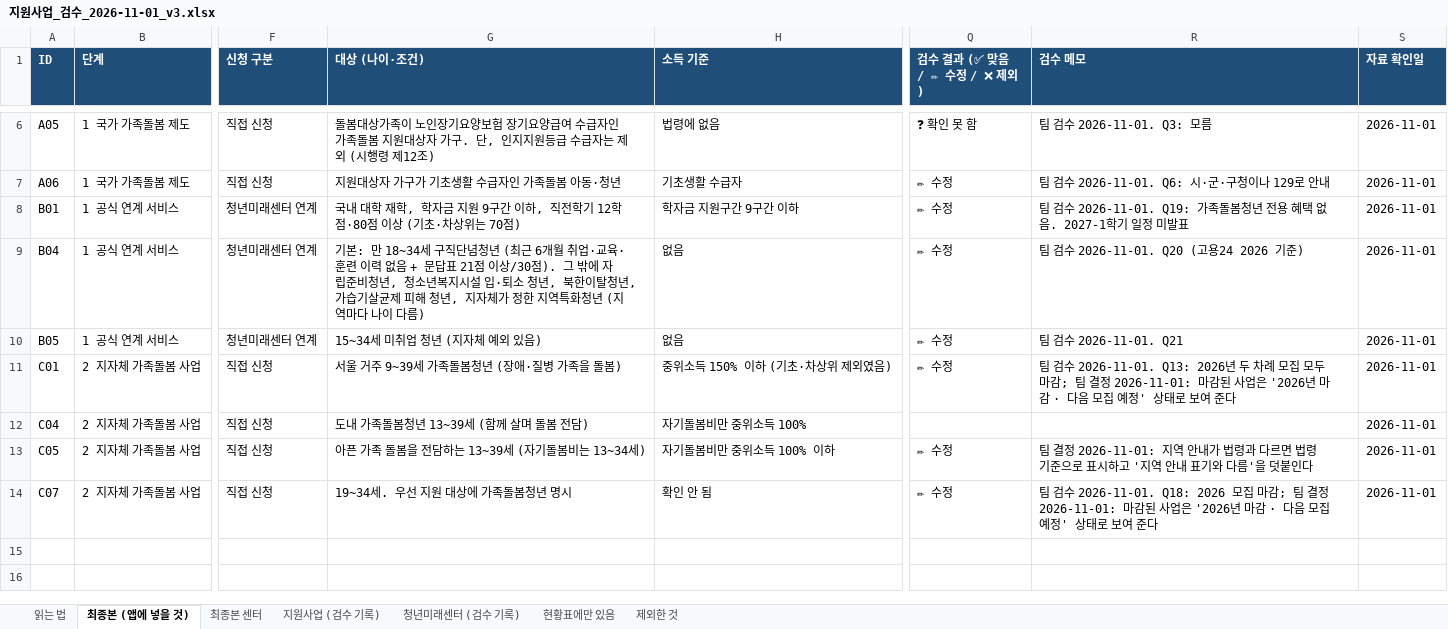
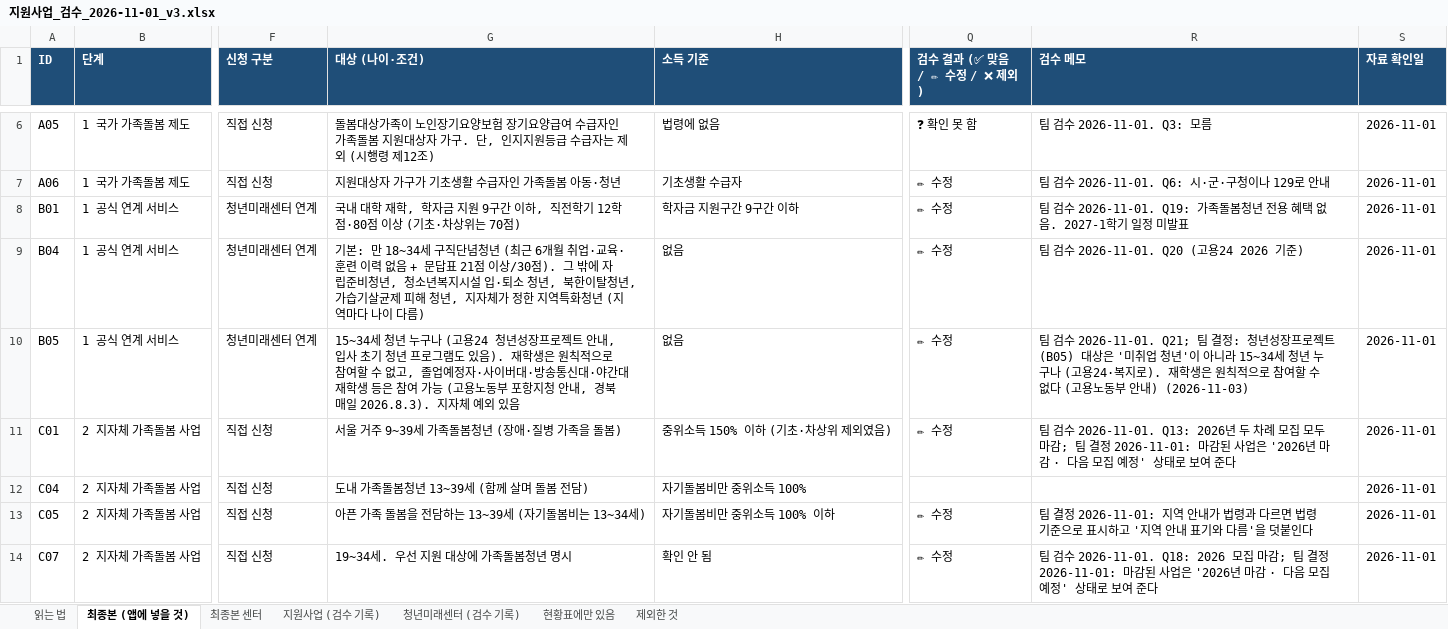
Before and after one commit to jinhungjun123-rgb/doljabi, an Excel workbook: data/programs/review/지원사업_검수_2026-11-01_v3.xlsx, sheet 최종본 (앱에 넣을 것), drawn as a sheet; only a part is shown, gaps mark what is left out; values as stored, in another font and other column widths than the file's, no borders; the diff names each change by its address in the sheet, - before the commit and + after, or states it on an @@ line.

```diff
--- a/data/programs/review/지원사업_검수_2026-11-01_v3.xlsx (sheet 최종본 (앱에 넣을 것))
+++ b/data/programs/review/지원사업_검수_2026-11-01_v3.xlsx (sheet 최종본 (앱에 넣을 것))
-G10 (대상 (나이·조건)): 15~34세 미취업 청년 (지자체 예외 있음)
+G10 (대상 (나이·조건)): 15~34세 청년 누구나 (고용24 청년성장프로젝트 안내, 입사 초기 청년 프로그램도 있음). 재학생은 원칙적으로 참여할 수 없고, 졸업예정자·사이버대·방송통신대·야간대 재학생 등은 참여 가능 (고용노동부 포항지청 안내, 경북매일 2026.8.3). 지자체 예외 있음
-R10 (검수 메모): …2026-11-01. Q21
+R10 (검수 메모): …2026-11-01. Q21; 팀 결정: 청년성장프로젝트(B05) 대상은 '미취업 청년'이 아니라 15~34세 청년 누구나 (고용24·복지로). 재학생은 원칙적으로 참여할 수 없다 (고용노동부 안내) (2026-11-03)
```
Also changed, not shown: sheet 읽는 법, sheet 지원사업 (검수 기록), 12 other files.
